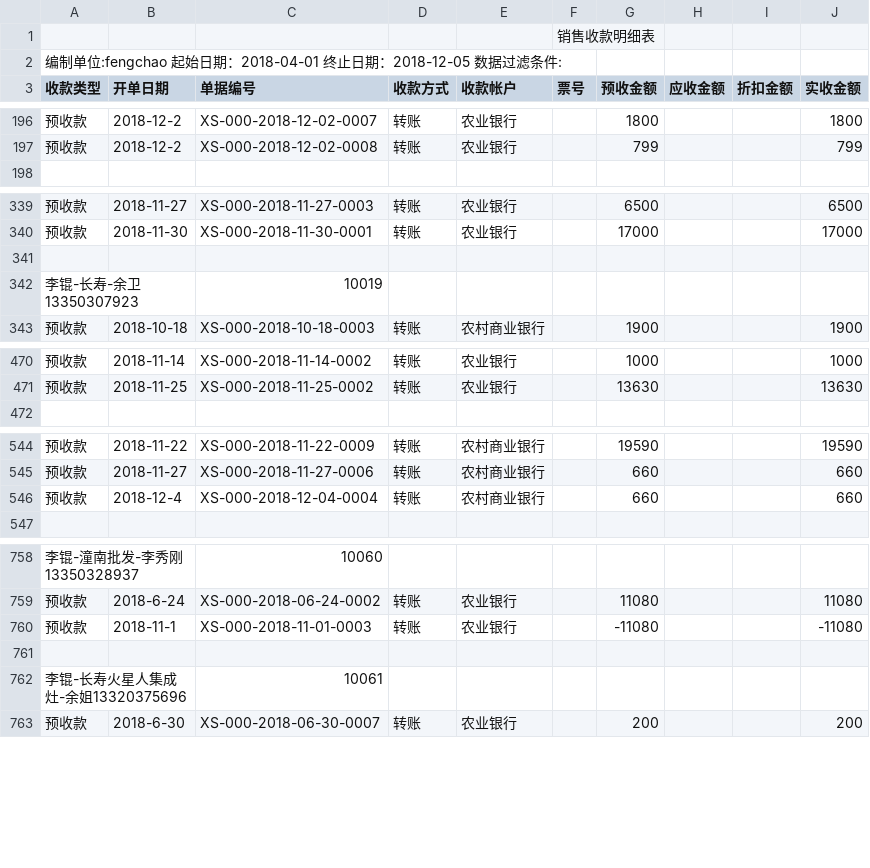
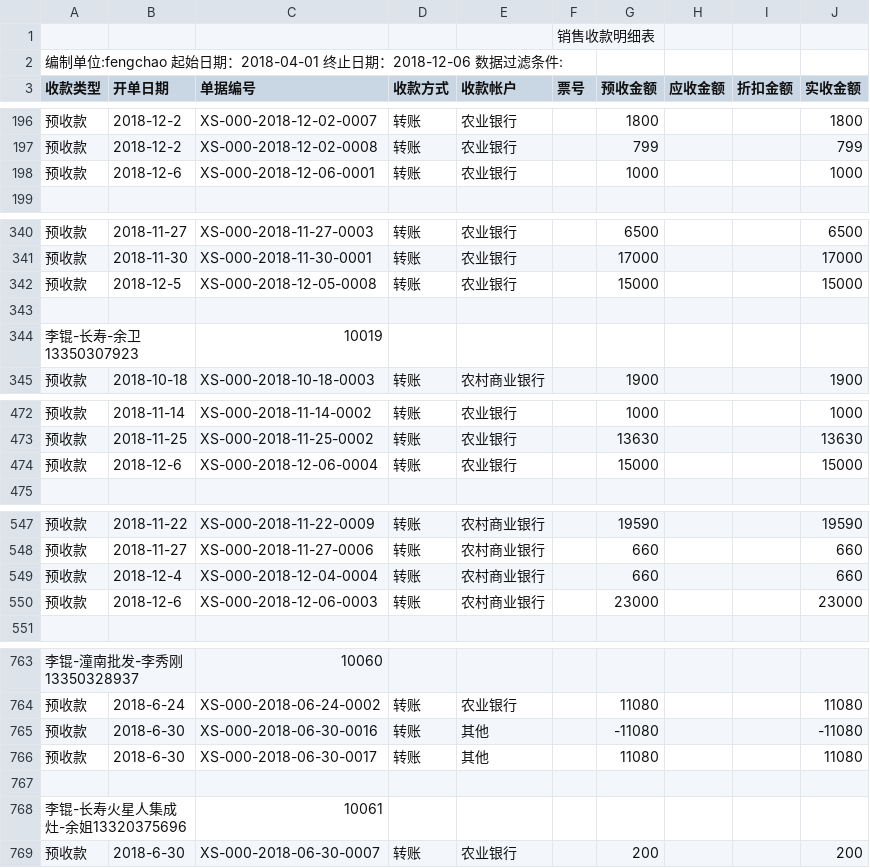
Before and after one commit to wb88517/Feng-chao, a CSV file: 销售收款明细表.csv, drawn as a sheet; only a part is shown, gaps mark what is left out; the diff covers the shown part only.

Commit message:
Update 销售收款明细表.csv

```diff
--- a/销售收款明细表.csv
+++ b/销售收款明细表.csv
@@ -1,3 +1,3 @@
 ,,,,,销售收款明细表,,,,
-编制单位:fengchao   起始日期：2018-04-01 终止日期：2018-12-05   数据过滤条件:        ,,,,,,,,,
+编制单位:fengchao   起始日期：2018-04-01 终止日期：2018-12-06   数据过滤条件:        ,,,,,,,,,
 收款类型,开单日期,单据编号,收款方式,收款帐户,票号,预收金额,应收金额,折扣金额,实收金额
@@ -197,2 +197,3 @@
 预收款,2018-12-2,XS-000-2018-12-02-0008,转账,农业银行,,799, , ,799
+预收款,2018-12-6,XS-000-2018-12-06-0001,转账,农业银行,,1000, , ,1000
 ,,,,,,,,,
@@ -340,2 +341,3 @@
 预收款,2018-11-30,XS-000-2018-11-30-0001,转账,农业银行,,17000, , ,17000
+预收款,2018-12-5,XS-000-2018-12-05-0008,转账,农业银行,,15000, , ,15000
 ,,,,,,,,,
@@ -471,2 +473,3 @@
 预收款,2018-11-25,XS-000-2018-11-25-0002,转账,农业银行,,13630, , ,13630
+预收款,2018-12-6,XS-000-2018-12-06-0004,转账,农业银行,,15000, , ,15000
 ,,,,,,,,,
@@ -546,2 +549,3 @@
 预收款,2018-12-4,XS-000-2018-12-04-0004,转账,农村商业银行,,660, , ,660
+预收款,2018-12-6,XS-000-2018-12-06-0003,转账,农村商业银行,,23000, , ,23000
 ,,,,,,,,,
@@ -759,3 +764,4 @@
 预收款,2018-6-24,XS-000-2018-06-24-0002,转账,农业银行,,11080, , ,11080
-预收款,2018-11-1,XS-000-2018-11-01-0003,转账,农业银行,,-11080, , ,-11080
+预收款,2018-6-30,XS-000-2018-06-30-0016,转账,其他,,-11080, , ,-11080
+预收款,2018-6-30,XS-000-2018-06-30-0017,转账,其他,,11080, , ,11080
 ,,,,,,,,,
```
Also changed, not shown: 4 added rows, 1 removed row and 3 edited cells elsewhere in this file.
